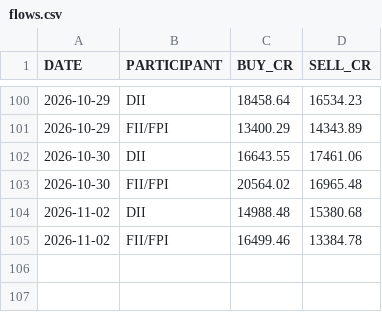
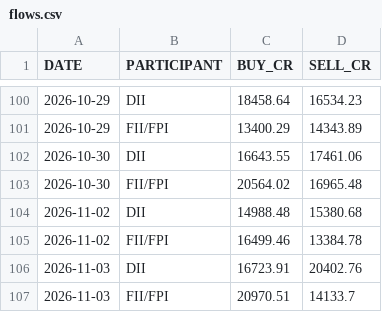
Before and after one commit to tanulakra5211-cell/market-desk, a CSV file: data/flows.csv, drawn as a sheet; only a part is shown, gaps mark what is left out; the diff names each change by its address in the sheet, - before the commit and + after, or states it on an @@ line.

```diff
--- a/data/flows.csv
+++ b/data/flows.csv
+row 106: 2026-11-03 | DII | 16723.91 | 20402.76
+row 107: 2026-11-03 | FII/FPI | 20970.51 | 14133.7
```
Also changed, not shown: data/corporate_actions.csv, 3 other files.
